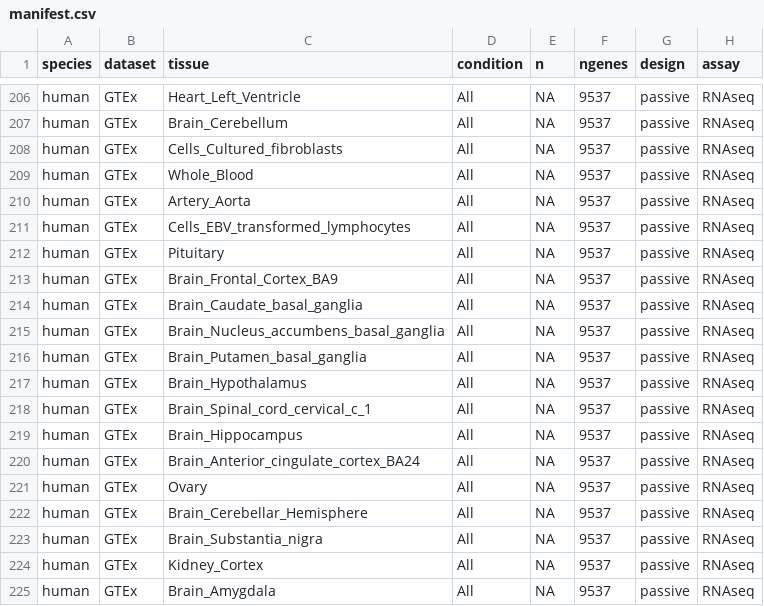
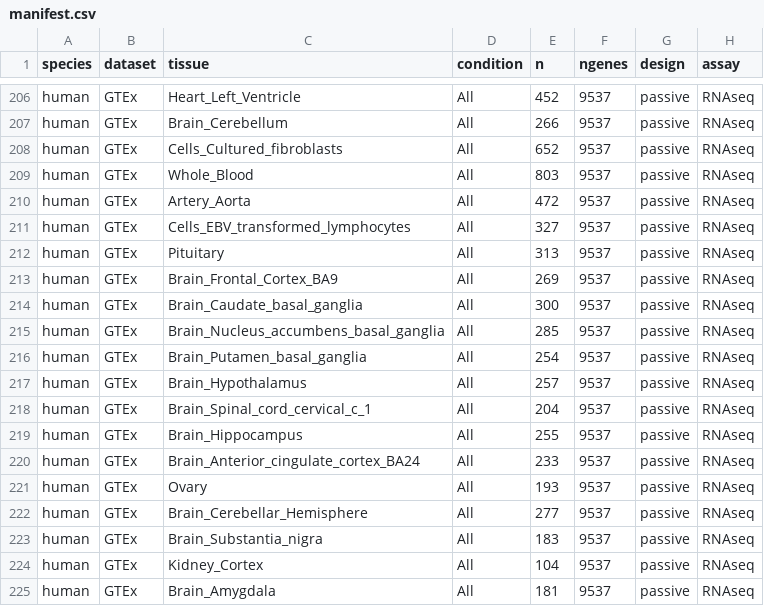
Before and after one commit to quythien/SCP, a CSV file: inst/extdata/pilots/manifest.csv, drawn as a sheet; only a part is shown, gaps mark what is left out; the diff covers the shown part only; the diff names each change by its address in the sheet, - before the commit and + after, or states it on an @@ line.

```diff
--- a/inst/extdata/pilots/manifest.csv
+++ b/inst/extdata/pilots/manifest.csv
-E206 (n): NA
+E206 (n): 452
-E207 (n): NA
+E207 (n): 266
-E208 (n): NA
+E208 (n): 652
-E209 (n): NA
+E209 (n): 803
-E210 (n): NA
+E210 (n): 472
-E211 (n): NA
+E211 (n): 327
-E212 (n): NA
+E212 (n): 313
-E213 (n): NA
+E213 (n): 269
-E214 (n): NA
+E214 (n): 300
-E215 (n): NA
+E215 (n): 285
-E216 (n): NA
+E216 (n): 254
-E217 (n): NA
+E217 (n): 257
-E218 (n): NA
+E218 (n): 204
-E219 (n): NA
+E219 (n): 255
-E220 (n): NA
+E220 (n): 233
-E221 (n): NA
+E221 (n): 193
-E222 (n): NA
+E222 (n): 277
-E223 (n): NA
+E223 (n): 183
-E224 (n): NA
+E224 (n): 104
-E225 (n): NA
+E225 (n): 181
```
Also changed, not shown: 27 edited cells elsewhere in this file.
